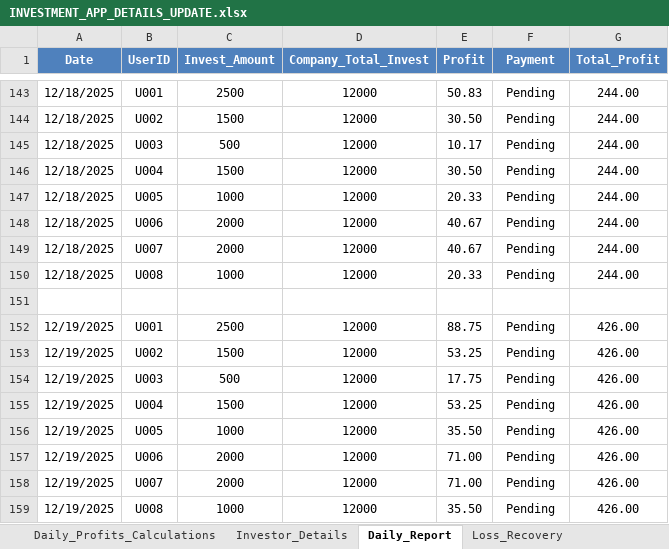
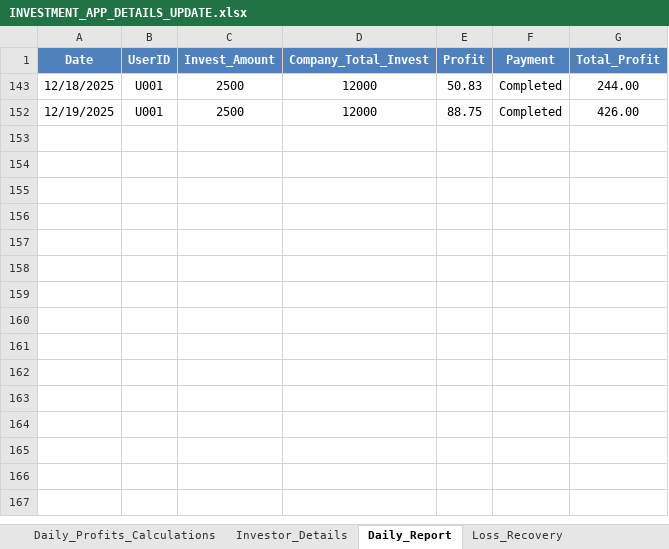
Before and after one commit to Arun2310Rajaputhra/INVESTORS-DASHBOARD, an Excel workbook: INVESTMENT_APP_DETAILS_UPDATE.xlsx, sheet Daily_Report, drawn as a sheet; only a part is shown, gaps mark what is left out; values as stored, in another font and other column widths than the file's, no borders; table styles not drawn; the diff covers the shown part only; the diff names each change by its address in the sheet, - before the commit and + after, or states it on an @@ line.

Commit message:
xx1

```diff
--- a/INVESTMENT_APP_DETAILS_UPDATE.xlsx (sheet Daily_Report)
+++ b/INVESTMENT_APP_DETAILS_UPDATE.xlsx (sheet Daily_Report)
-F143 (Payment): Pending
+F143 (Payment): Completed
-row 144: 12/18/2025 | U002 | 1500 | 12000 | 30.50 | Pending | 244.00
-row 145: 12/18/2025 | U003 | 500 | 12000 | 10.17 | Pending | 244.00
-row 146: 12/18/2025 | U004 | 1500 | 12000 | 30.50 | Pending | 244.00
-row 147: 12/18/2025 | U005 | 1000 | 12000 | 20.33 | Pending | 244.00
-row 148: 12/18/2025 | U006 | 2000 | 12000 | 40.67 | Pending | 244.00
-row 149: 12/18/2025 | U007 | 2000 | 12000 | 40.67 | Pending | 244.00
-row 150: 12/18/2025 | U008 | 1000 | 12000 | 20.33 | Pending | 244.00
-row 151: (empty)
-F152 (Payment): Pending
+F152 (Payment): Completed
-row 153: 12/19/2025 | U002 | 1500 | 12000 | 53.25 | Pending | 426.00
-row 154: 12/19/2025 | U003 | 500 | 12000 | 17.75 | Pending | 426.00
-row 155: 12/19/2025 | U004 | 1500 | 12000 | 53.25 | Pending | 426.00
-row 156: 12/19/2025 | U005 | 1000 | 12000 | 35.50 | Pending | 426.00
-row 157: 12/19/2025 | U006 | 2000 | 12000 | 71.00 | Pending | 426.00
-row 158: 12/19/2025 | U007 | 2000 | 12000 | 71.00 | Pending | 426.00
-row 159: 12/19/2025 | U008 | 1000 | 12000 | 35.50 | Pending | 426.00
```
Also changed, not shown: 17 removed rows and 124 hidden or unhidden rows elsewhere in this sheet, sheet Daily_Profits_Calculations, hidden cells.
